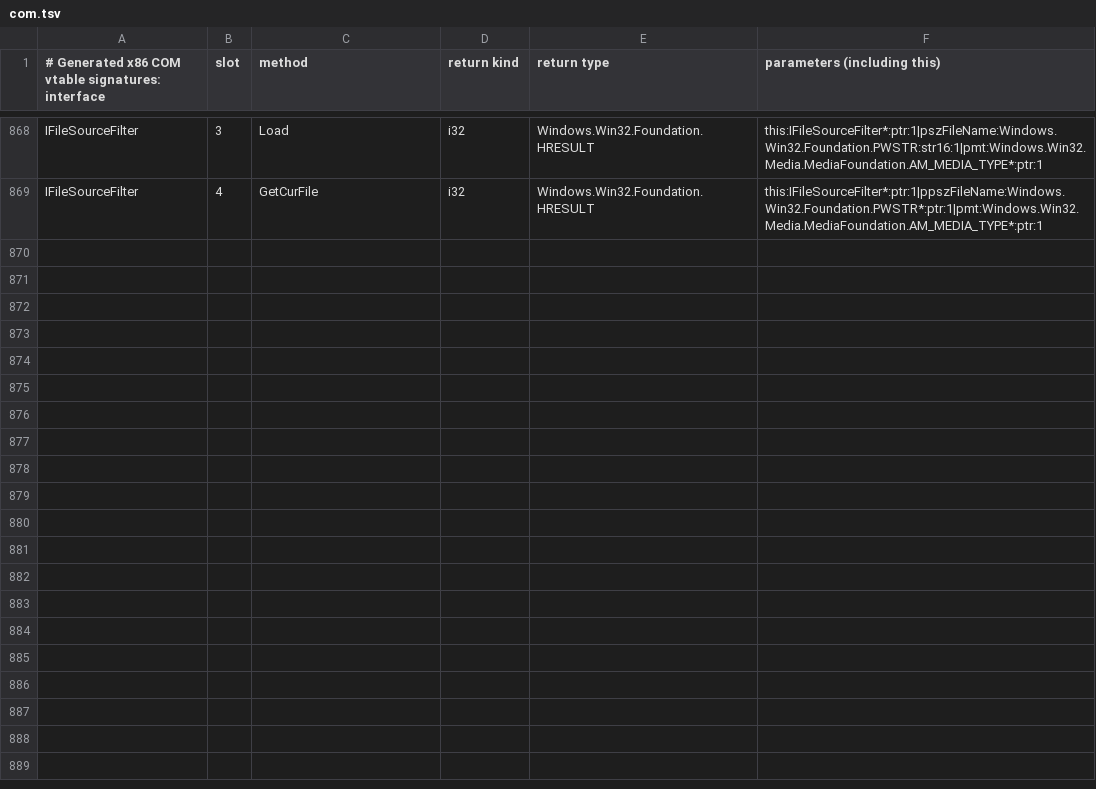
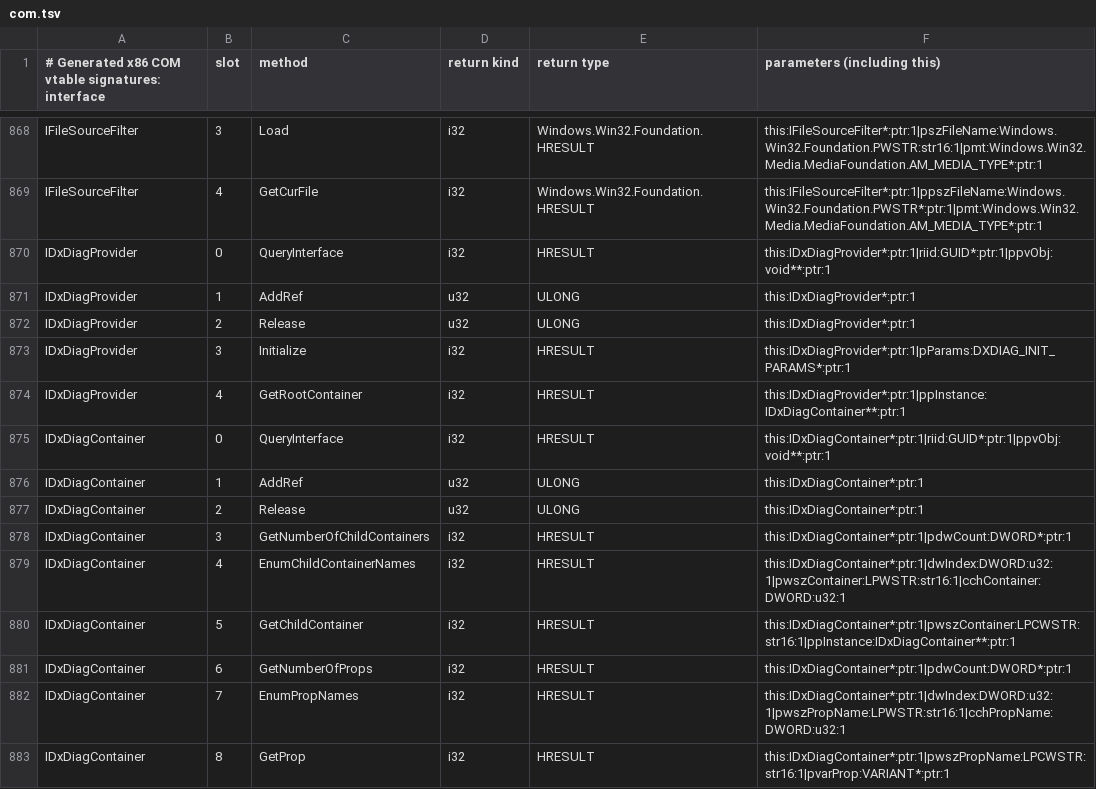
Before and after one commit to hitode-project/hitode, a TSV file: data/abi/com.tsv, drawn as a sheet; only a part is shown, gaps mark what is left out.

Commit message:
Expose DxDiag capabilities through the shared guest COM model
Register the DxDiag provider and root/SystemInfo containers for the installed virtual DirectX fronts. Return version properties through owned VARIANT/BSTR values, bound enumerations and explicit failures for unsupported nodes. Add the missing SDK vtable declarations to the single generated COM signature table.

Validation: 2 targeted DxDiag tests passed on interpreter/JIT; ABI generation check passed with 882 COM slots. Himawari advances past its DirectX guard to its fullscreen/window selection dialog; title and interaction remain unverified.

```diff
--- a/data/abi/com.tsv
+++ b/data/abi/com.tsv
@@ -869 +869,15 @@ IFileSourceFilter	3	Load	i32	Windows.Win32.Foundation.HRESULT	this:IFileSourceFi
 IFileSourceFilter	4	GetCurFile	i32	Windows.Win32.Foundation.HRESULT	this:IFileSourceFilter*:ptr:1|ppszFileName:Windows.Win32.Foundation.PWSTR*:ptr:1|pmt:Windows.Win32.Media.MediaFoundation.AM_MEDIA_TYPE*:ptr:1
+IDxDiagProvider	0	QueryInterface	i32	HRESULT	this:IDxDiagProvider*:ptr:1|riid:GUID*:ptr:1|ppvObj:void**:ptr:1
+IDxDiagProvider	1	AddRef	u32	ULONG	this:IDxDiagProvider*:ptr:1
+IDxDiagProvider	2	Release	u32	ULONG	this:IDxDiagProvider*:ptr:1
+IDxDiagProvider	3	Initialize	i32	HRESULT	this:IDxDiagProvider*:ptr:1|pParams:DXDIAG_INIT_PARAMS*:ptr:1
+IDxDiagProvider	4	GetRootContainer	i32	HRESULT	this:IDxDiagProvider*:ptr:1|ppInstance:IDxDiagContainer**:ptr:1
+IDxDiagContainer	0	QueryInterface	i32	HRESULT	this:IDxDiagContainer*:ptr:1|riid:GUID*:ptr:1|ppvObj:void**:ptr:1
+IDxDiagContainer	1	AddRef	u32	ULONG	this:IDxDiagContainer*:ptr:1
+IDxDiagContainer	2	Release	u32	ULONG	this:IDxDiagContainer*:ptr:1
+IDxDiagContainer	3	GetNumberOfChildContainers	i32	HRESULT	this:IDxDiagContainer*:ptr:1|pdwCount:DWORD*:ptr:1
+IDxDiagContainer	4	EnumChildContainerNames	i32	HRESULT	this:IDxDiagContainer*:ptr:1|dwIndex:DWORD:u32:1|pwszContainer:LPWSTR:str16:1|cchContainer:DWORD:u32:1
+IDxDiagContainer	5	GetChildContainer	i32	HRESULT	this:IDxDiagContainer*:ptr:1|pwszContainer:LPCWSTR:str16:1|ppInstance:IDxDiagContainer**:ptr:1
+IDxDiagContainer	6	GetNumberOfProps	i32	HRESULT	this:IDxDiagContainer*:ptr:1|pdwCount:DWORD*:ptr:1
+IDxDiagContainer	7	EnumPropNames	i32	HRESULT	this:IDxDiagContainer*:ptr:1|dwIndex:DWORD:u32:1|pwszPropName:LPWSTR:str16:1|cchPropName:DWORD:u32:1
+IDxDiagContainer	8	GetProp	i32	HRESULT	this:IDxDiagContainer*:ptr:1|pwszPropName:LPCWSTR:str16:1|pvarProp:VARIANT*:ptr:1
```
Also changed, not shown: 7 other files.
